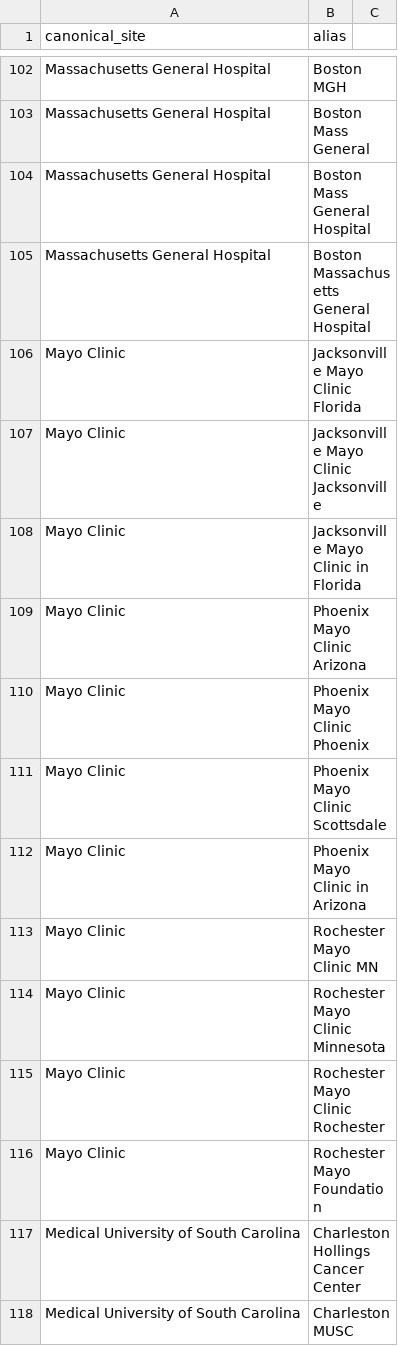
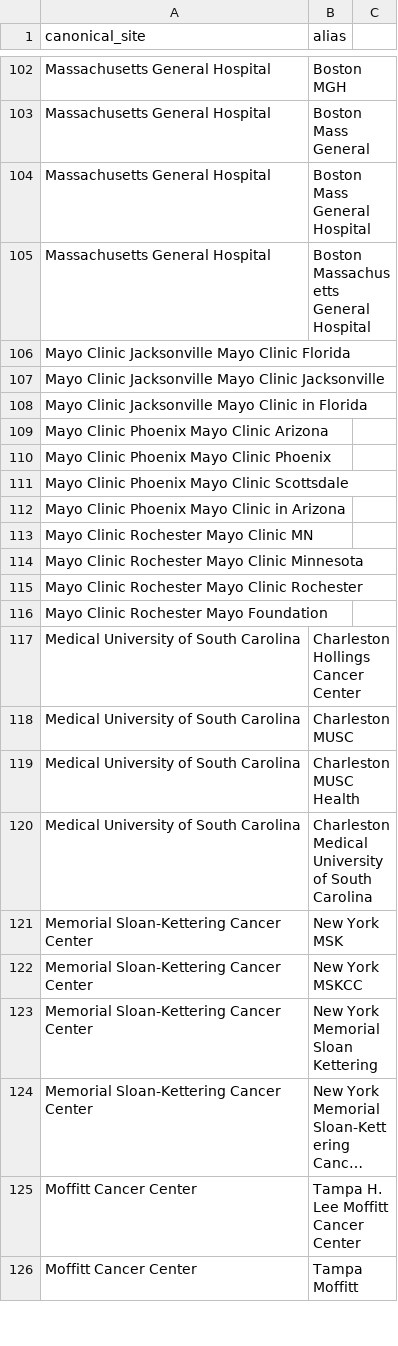
Before and after one commit to roschkoenig/neurosurgical-site-ranking, a CSV file: data/site_aliases.csv, drawn as a sheet; only a part is shown, gaps mark what is left out; the shorter side is filled out with more unchanged rows; long unchanged cells end in …; removed rows and columns are numbered as before the commit, all else as after; the diff names each change by its address in the sheet, - before the commit and + after, or states it on an @@ line.

Commit message:
failing

```diff
--- a/data/site_aliases.csv
+++ b/data/site_aliases.csv
-row 106: Mayo Clinic | Jacksonville Mayo Clinic Florida
-row 107: Mayo Clinic | Jacksonville Mayo Clinic Jacksonville
-row 108: Mayo Clinic | Jacksonville Mayo Clinic in Florida
-row 109: Mayo Clinic | Phoenix Mayo Clinic Arizona
-row 110: Mayo Clinic | Phoenix Mayo Clinic Phoenix
-row 111: Mayo Clinic | Phoenix Mayo Clinic Scottsdale
-row 112: Mayo Clinic | Phoenix Mayo Clinic in Arizona
-row 113: Mayo Clinic | Rochester Mayo Clinic MN
-row 114: Mayo Clinic | Rochester Mayo Clinic Minnesota
-row 115: Mayo Clinic | Rochester Mayo Clinic Rochester
-row 116: Mayo Clinic | Rochester Mayo Foundation
+row 106: Mayo Clinic Jacksonville Mayo Clinic Florida
+row 107: Mayo Clinic Jacksonville Mayo Clinic Jacksonville
+row 108: Mayo Clinic Jacksonville Mayo Clinic in Florida
+row 109: Mayo Clinic Phoenix Mayo Clinic Arizona
+row 110: Mayo Clinic Phoenix Mayo Clinic Phoenix
+row 111: Mayo Clinic Phoenix Mayo Clinic Scottsdale
+row 112: Mayo Clinic Phoenix Mayo Clinic in Arizona
+row 113: Mayo Clinic Rochester Mayo Clinic MN
+row 114: Mayo Clinic Rochester Mayo Clinic Minnesota
+row 115: Mayo Clinic Rochester Mayo Clinic Rochester
+row 116: Mayo Clinic Rochester Mayo Foundation
```
